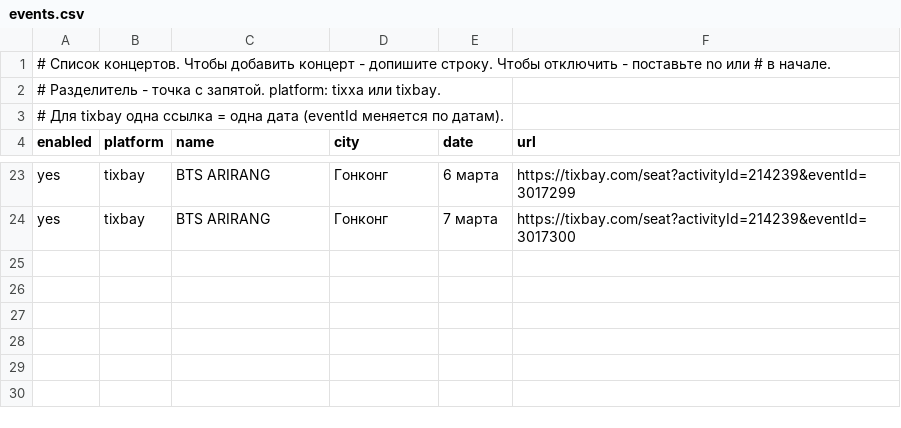
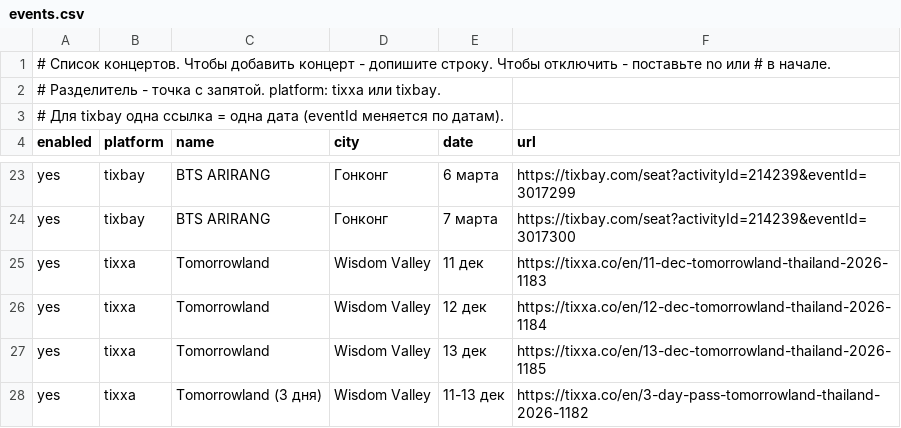
Before and after one commit to somersetmooemm/ticket-monitor, a CSV file: src/main/resources/events.csv, drawn as a sheet; only a part is shown, gaps mark what is left out; the diff names each change by its address in the sheet, - before the commit and + after, or states it on an @@ line.

```diff
--- a/src/main/resources/events.csv
+++ b/src/main/resources/events.csv
+row 25: yes | tixxa | Tomorrowland | Wisdom Valley | 11 дек | https://tixxa.co/en/11-dec-tomorrowland-thailand-2026-1183
+row 26: yes | tixxa | Tomorrowland | Wisdom Valley | 12 дек | https://tixxa.co/en/12-dec-tomorrowland-thailand-2026-1184
+row 27: yes | tixxa | Tomorrowland | Wisdom Valley | 13 дек | https://tixxa.co/en/13-dec-tomorrowland-thailand-2026-1185
+row 28: yes | tixxa | Tomorrowland (3 дня) | Wisdom Valley | 11-13 дек | https://tixxa.co/en/3-day-pass-tomorrowland-thailand-2026-1182
```
Also changed, not shown: 2 other files.
